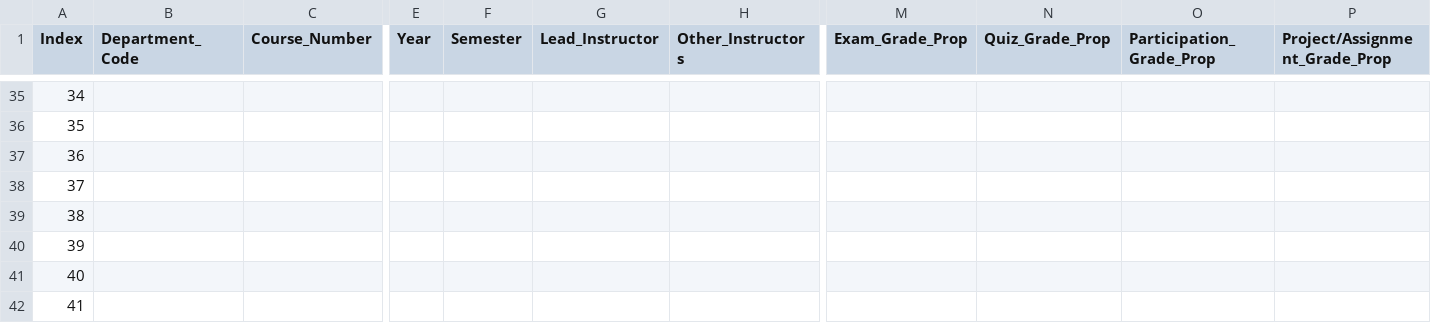
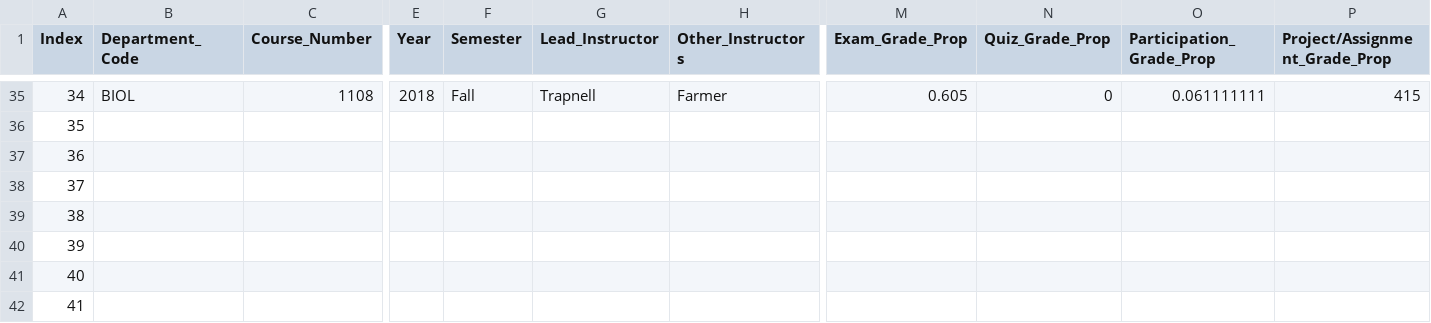
Before and after one commit to MajewskaLab/syllabus-review-project, a CSV file: syllabus-data.csv, drawn as a sheet; only a part is shown, gaps mark what is left out; the diff covers the shown part only; the diff names each change by its address in the sheet, - before the commit and + after, or states it on an @@ line.

```diff
--- a/syllabus-data.csv
+++ b/syllabus-data.csv
-B35 (Department_Code): (empty)
+B35 (Department_Code): BIOL
-C35 (Course_Number): (empty)
+C35 (Course_Number): 1108
-E35 (Year): (empty)
+E35 (Year): 2018
-F35 (Semester): (empty)
+F35 (Semester): Fall
-G35 (Lead_Instructor): (empty)
+G35 (Lead_Instructor): Trapnell
-H35 (Other_Instructors): (empty)
+H35 (Other_Instructors): Farmer
-M35 (Exam_Grade_Prop): (empty)
+M35 (Exam_Grade_Prop): 0.605
-N35 (Quiz_Grade_Prop): (empty)
+N35 (Quiz_Grade_Prop): 0
-O35 (Participation_Grade_Prop): (empty)
+O35 (Participation_Grade_Prop): 0.061111111
-P35 (Project/Assignment_Grade_Prop): (empty)
+P35 (Project/Assignment_Grade_Prop): 415
```
Also changed, not shown: 44 edited cells elsewhere in this file, 25 other files.
